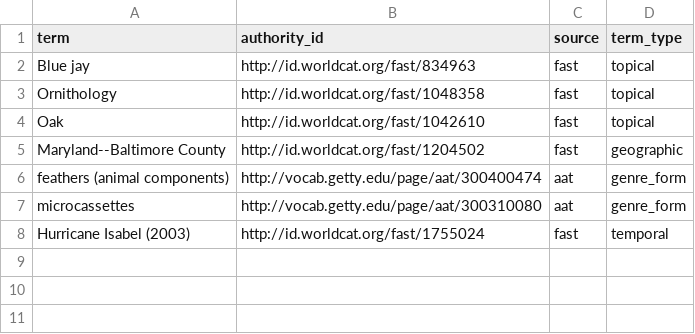
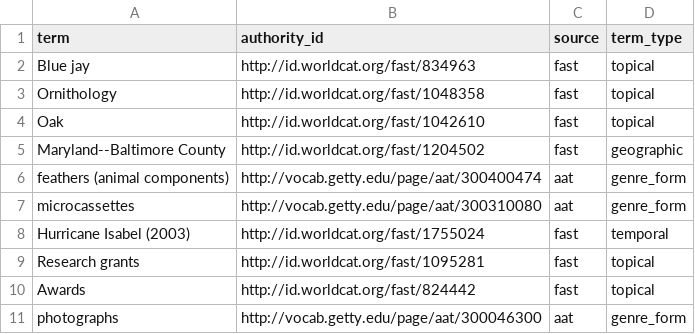
Before and after one commit to mjanowiecki/archivesspace-collection-ingest, a CSV file: csv-templates/example-templates/subject-template-example.csv, drawn as a sheet; the diff names each change by its address in the sheet, - before the commit and + after, or states it on an @@ line.

```diff
--- a/csv-templates/example-templates/subject-template-example.csv
+++ b/csv-templates/example-templates/subject-template-example.csv
+row 9: Research grants | http://id.worldcat.org/fast/1095281 | fast | topical
+row 10: Awards | http://id.worldcat.org/fast/824442 | fast | topical
+row 11: photographs | http://vocab.getty.edu/page/aat/300046300 | aat | genre_form
```
Also changed, not shown: csv-templates/example-templates/corporate-entity-example.csv, csv-templates/example-templates/person-template-example.csv, 1 other file.
